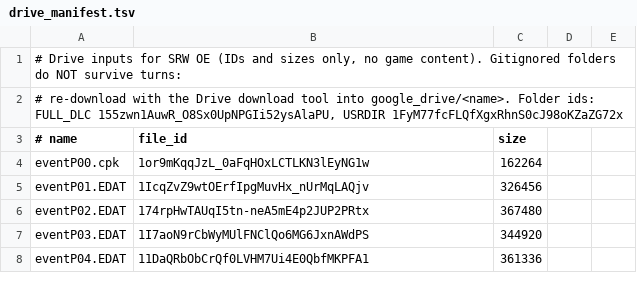
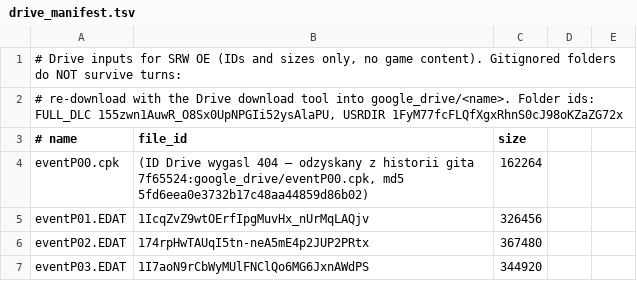
Before and after one commit to szybkoiwyraznie-rgb/mtgcrawler, a TSV file: srw-oe-translation/tools/drive_manifest.tsv, drawn as a sheet; only a part is shown; the shorter side is filled out with more unchanged rows.

Commit message:
srw-oe: manifest — martwy ID Drive dla eventP00.cpk zastąpiony wskazaniem odzyskania z historii gita
Co-authored-by: arena-agent <297053741+arena-agent@users.noreply.github.com>

```diff
--- a/srw-oe-translation/tools/drive_manifest.tsv
+++ b/srw-oe-translation/tools/drive_manifest.tsv
@@ -3,3 +3,3 @@
 # name	file_id	size
-eventP00.cpk	1or9mKqqJzL_0aFqHOxLCTLKN3lEyNG1w	162264
+eventP00.cpk	(ID Drive wygasl 404 — odzyskany z historii gita 7f65524:google_drive/eventP00.cpk, md5 5fd6eea0e3732b17c48aa44859d86b02)	162264
 eventP01.EDAT	1IcqZvZ9wtOErfIpgMuvHx_nUrMqLAQjv	326456
```
